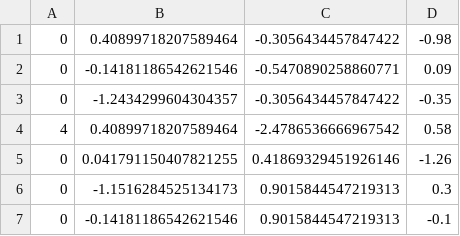
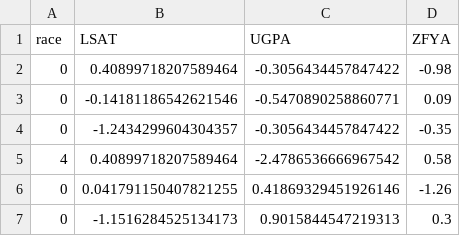
Before and after one commit to MilkaLichtblau/ContinuousFairness, a CSV file: data/LSAT/allRace/allEthnicityLSAT.csv (was data/LSAT/allEthnicityLSAT.csv), drawn as a sheet; only a part is shown; the shorter side is filled out with more unchanged rows.

Commit message:
created subfolders for LSAT

```diff
--- a/data/LSAT/allEthnicityLSAT.csv
+++ b/data/LSAT/allRace/allEthnicityLSAT.csv
@@ -1 +1,2 @@
+race,LSAT,UGPA,ZFYA
 0,0.40899718207589464,-0.3056434457847422,-0.98
```
Also changed, not shown: data/LSAT/gender/genderLSAT.csv, 14 other files.
